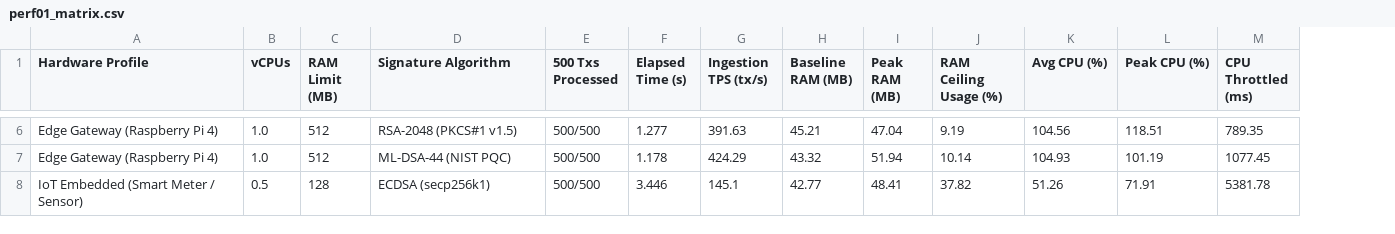
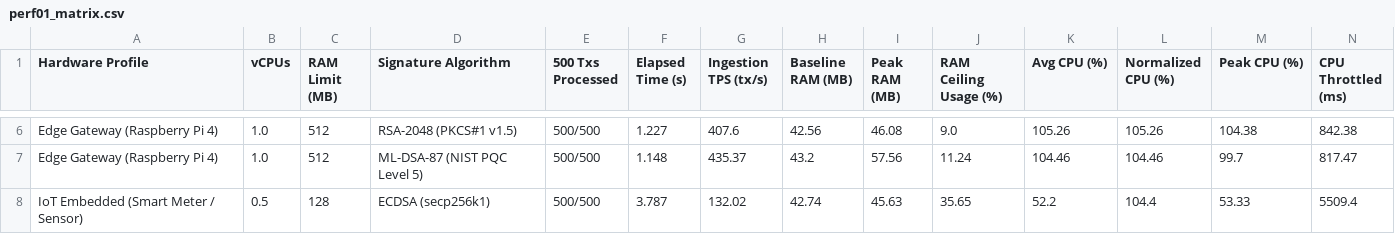
Before and after one commit to Jakiduy1410/Blockchain-CSATT, a CSV file: perf/results/perf01_matrix.csv, drawn as a sheet; only a part is shown, gaps mark what is left out; addresses are those after the commit; the diff covers the shown part only; the diff names each change by its address in the sheet, - before the commit and + after, or states it on an @@ line.

Commit message:
Add performance results for cryptographic algorithms in CSV and JSON formats
- Introduced a new CSV file `perf01_macro_matrix.csv` containing performance metrics for ECDSA, RSA-2048, and ML-DSA-87 algorithms.
- Added a new JSON file `perf01_macro_results.json` with detailed performance data including server and edge node resource utilization for the same algorithms.

```diff
--- a/perf/results/perf01_matrix.csv
+++ b/perf/results/perf01_matrix.csv
+column L (Normalized CPU (%)), rows 6-8: 105.26 | 104.46 | 104.4
-F6 (Elapsed Time (s)): 1.277
+F6 (Elapsed Time (s)): 1.227
-G6 (Ingestion TPS (tx/s)): 391.63
+G6 (Ingestion TPS (tx/s)): 407.6
-H6 (Baseline RAM (MB)): 45.21
+H6 (Baseline RAM (MB)): 42.56
-I6 (Peak RAM (MB)): 47.04
+I6 (Peak RAM (MB)): 46.08
-J6 (RAM Ceiling Usage (%)): 9.19
+J6 (RAM Ceiling Usage (%)): 9.0
-K6 (Avg CPU (%)): 104.56
+K6 (Avg CPU (%)): 105.26
-M6 (Peak CPU (%)): 118.51
+M6 (Peak CPU (%)): 104.38
-N6 (CPU Throttled (ms)): 789.35
+N6 (CPU Throttled (ms)): 842.38
-D7 (Signature Algorithm): ML-DSA-44 (NIST PQC)
+D7 (Signature Algorithm): ML-DSA-87 (NIST PQC Level 5)
-F7 (Elapsed Time (s)): 1.178
+F7 (Elapsed Time (s)): 1.148
-G7 (Ingestion TPS (tx/s)): 424.29
+G7 (Ingestion TPS (tx/s)): 435.37
-H7 (Baseline RAM (MB)): 43.32
+H7 (Baseline RAM (MB)): 43.2
-I7 (Peak RAM (MB)): 51.94
+I7 (Peak RAM (MB)): 57.56
-J7 (RAM Ceiling Usage (%)): 10.14
+J7 (RAM Ceiling Usage (%)): 11.24
-K7 (Avg CPU (%)): 104.93
+K7 (Avg CPU (%)): 104.46
-M7 (Peak CPU (%)): 101.19
+M7 (Peak CPU (%)): 99.7
-N7 (CPU Throttled (ms)): 1077.45
+N7 (CPU Throttled (ms)): 817.47
-F8 (Elapsed Time (s)): 3.446
+F8 (Elapsed Time (s)): 3.787
-G8 (Ingestion TPS (tx/s)): 145.1
+G8 (Ingestion TPS (tx/s)): 132.02
-H8 (Baseline RAM (MB)): 42.77
+H8 (Baseline RAM (MB)): 42.74
-I8 (Peak RAM (MB)): 48.41
+I8 (Peak RAM (MB)): 45.63
-J8 (RAM Ceiling Usage (%)): 37.82
+J8 (RAM Ceiling Usage (%)): 35.65
-K8 (Avg CPU (%)): 51.26
+K8 (Avg CPU (%)): 52.2
-M8 (Peak CPU (%)): 71.91
+M8 (Peak CPU (%)): 53.33
-N8 (CPU Throttled (ms)): 5381.78
+N8 (CPU Throttled (ms)): 5509.4
```
Also changed, not shown: 47 edited cells elsewhere in this file, 25 other files.
